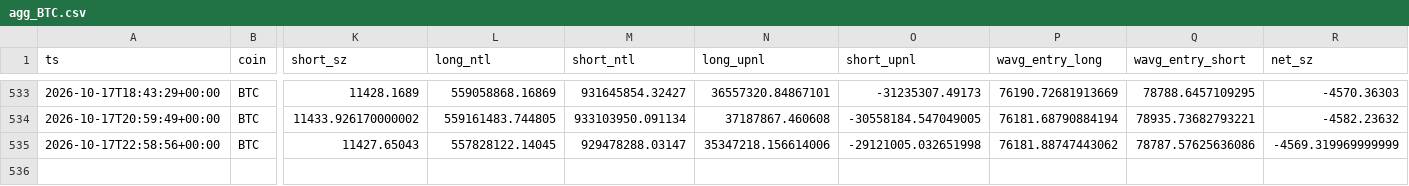
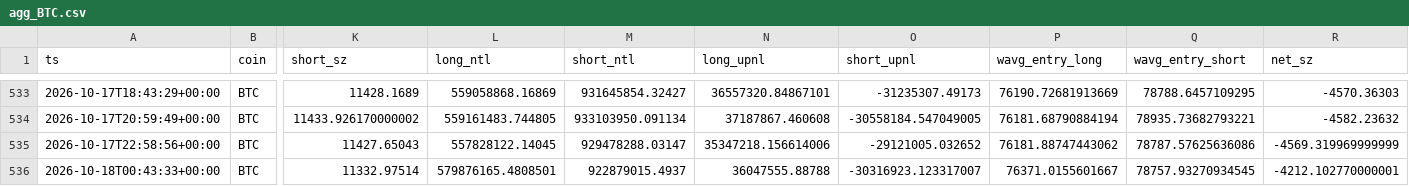
Before and after one commit to usa519831-tech/hl-whale-tracker, a CSV file: data/agg_BTC.csv, drawn as a sheet; only a part is shown, gaps mark what is left out; rows hold the shown columns only; the diff names each change by its address in the sheet, - before the commit and + after, or states it on an @@ line.

```diff
--- a/data/agg_BTC.csv
+++ b/data/agg_BTC.csv
-O535 (short_upnl): -29121005.032651998
+O535 (short_upnl): -29121005.032652
+row 536: 2026-10-18T00:43:33+00:00 | BTC | 11332.97514 | 579876165.4808501 | 922879015.4937 | 36047555.88788 | -30316923.123317007 | 76371.0155601667 | 78757.93270934545 | -4212.102770000001
```
Also changed, not shown: data/agg_ETH.csv, data/agg_SOL.csv, 7 other files.
